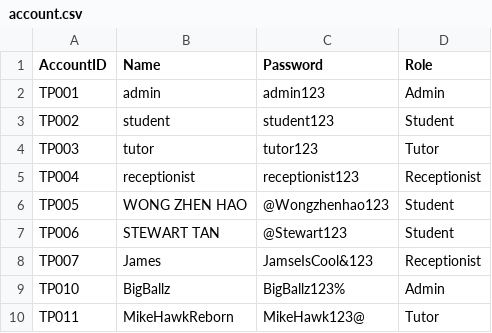
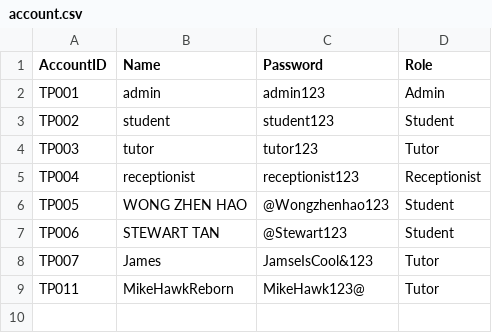
Before and after one commit to siayu18/TCMS, a CSV file: src/main/entity/account.csv, drawn as a sheet.

```diff
--- a/src/main/entity/account.csv
+++ b/src/main/entity/account.csv
@@ -7,4 +7,3 @@
 "TP006","STEWART TAN","@Stewart123","Student"
-"TP007","James","JamseIsCool&123","Receptionist"
-"TP010","BigBallz","BigBallz123%","Admin"
+"TP007","James","JamseIsCool&123","Tutor"
 "TP011","MikeHawkReborn","MikeHawk123@","Tutor"
```
Also changed, not shown: src/main/entity/communication.csv, src/main/entity/enrollment.csv, 10 other files.
